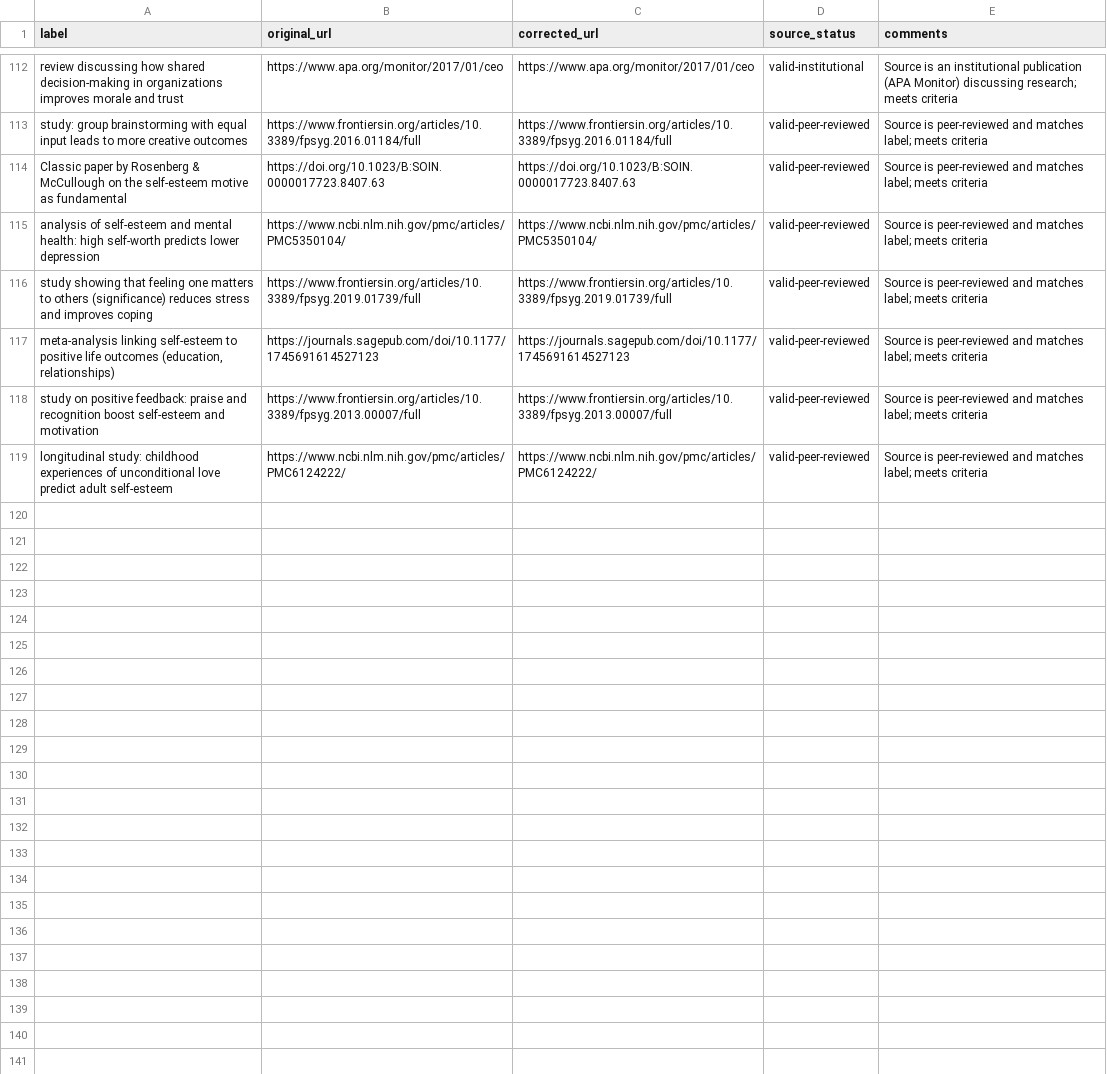
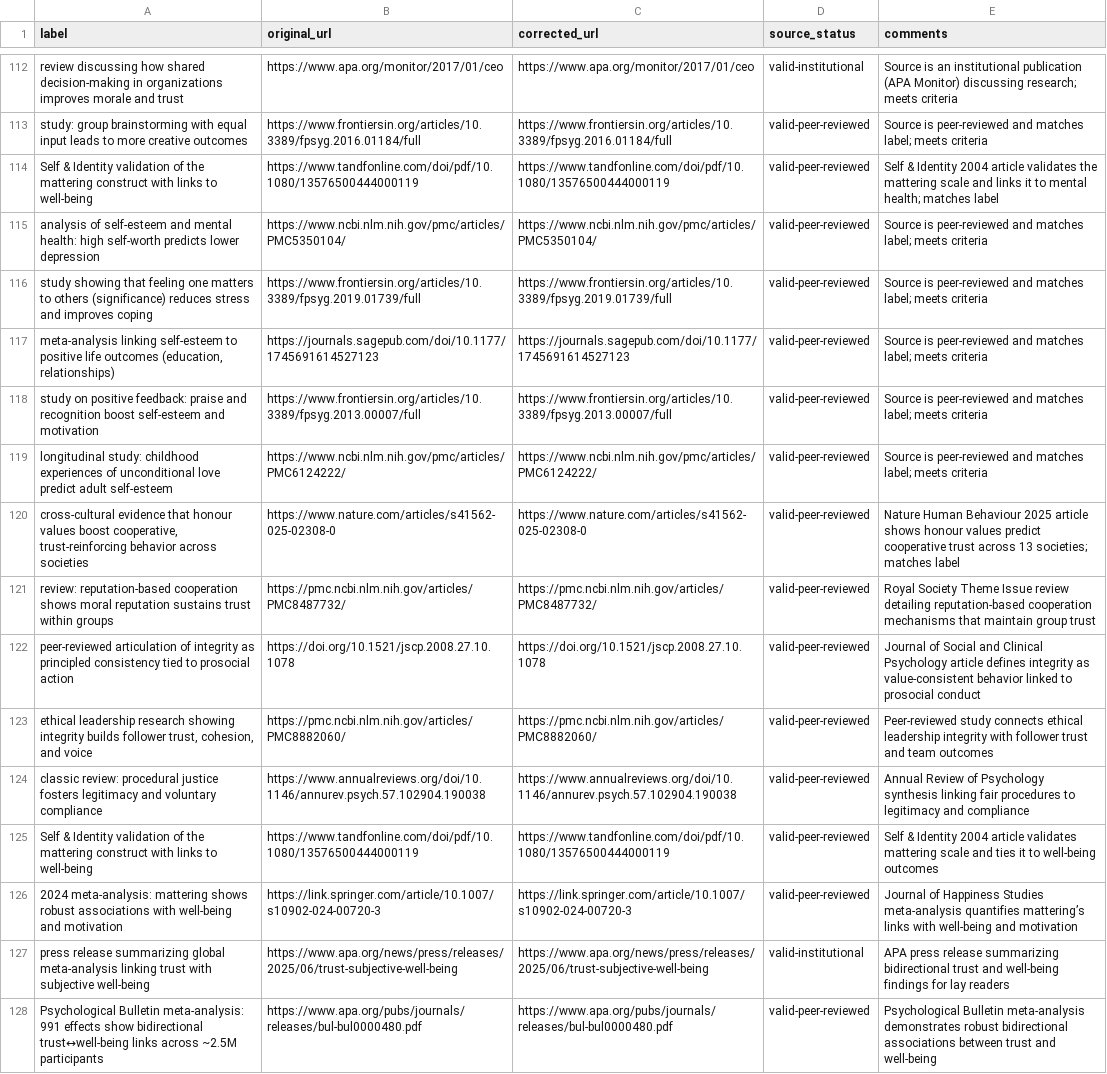
Before and after one commit to natanai/nvc-app, a CSV file: _evidence/updated.csv, drawn as a sheet; only a part is shown, gaps mark what is left out; removed rows and columns are numbered as before the commit, all else as after; the diff names each change by its address in the sheet, - before the commit and + after, or states it on an @@ line.

Commit message:
Document new trust and honor citations

```diff
--- a/_evidence/updated.csv
+++ b/_evidence/updated.csv
-row 114: Classic paper by Rosenberg & McCullough on the self-esteem motive as fundamental | https://doi.org/10.1023/B:SOIN.0000017723.8407.63 | https://doi.org/10.1023/B:SOIN.0000017723.8407.63 | valid-peer-reviewed | Source is peer-reviewed and matches label; meets criteria
+row 114: Self & Identity validation of the mattering construct with links to well-being | https://www.tandfonline.com/doi/pdf/10.1080/13576500444000119 | https://www.tandfonline.com/doi/pdf/10.1080/13576500444000119 | valid-peer-reviewed | Self & Identity 2004 article validates the mattering scale and links it to mental health; matches label
+row 120: cross-cultural evidence that honour values boost cooperative, trust-reinforcing behavior across societies | https://www.nature.com/articles/s41562-025-02308-0 | https://www.nature.com/articles/s41562-025-02308-0 | valid-peer-reviewed | Nature Human Behaviour 2025 article shows honour values predict cooperative trust across 13 societies; matches label
+row 121: review: reputation-based cooperation shows moral reputation sustains trust within groups | https://pmc.ncbi.nlm.nih.gov/articles/PMC8487732/ | https://pmc.ncbi.nlm.nih.gov/articles/PMC8487732/ | valid-peer-reviewed | Royal Society Theme Issue review detailing reputation-based cooperation mechanisms that maintain group trust
+row 122: peer-reviewed articulation of integrity as principled consistency tied to prosocial action | https://doi.org/10.1521/jscp.2008.27.10.1078 | https://doi.org/10.1521/jscp.2008.27.10.1078 | valid-peer-reviewed | Journal of Social and Clinical Psychology article defines integrity as value-consistent behavior linked to prosocial conduct
+row 123: ethical leadership research showing integrity builds follower trust, cohesion, and voice | https://pmc.ncbi.nlm.nih.gov/articles/PMC8882060/ | https://pmc.ncbi.nlm.nih.gov/articles/PMC8882060/ | valid-peer-reviewed | Peer-reviewed study connects ethical leadership integrity with follower trust and team outcomes
+row 124: classic review: procedural justice fosters legitimacy and voluntary compliance | https://www.annualreviews.org/doi/10.1146/annurev.psych.57.102904.190038 | https://www.annualreviews.org/doi/10.1146/annurev.psych.57.102904.190038 | valid-peer-reviewed | Annual Review of Psychology synthesis linking fair procedures to legitimacy and compliance
+row 125: Self & Identity validation of the mattering construct with links to well-being | https://www.tandfonline.com/doi/pdf/10.1080/13576500444000119 | https://www.tandfonline.com/doi/pdf/10.1080/13576500444000119 | valid-peer-reviewed | Self & Identity 2004 article validates mattering scale and ties it to well-being outcomes
+row 126: 2024 meta-analysis: mattering shows robust associations with well-being and motivation | https://link.springer.com/article/10.1007/s10902-024-00720-3 | https://link.springer.com/article/10.1007/s10902-024-00720-3 | valid-peer-reviewed | Journal of Happiness Studies meta-analysis quantifies mattering’s links with well-being and motivation
+row 127: press release summarizing global meta-analysis linking trust with subjective well-being | https://www.apa.org/news/press/releases/2025/06/trust-subjective-well-being | https://www.apa.org/news/press/releases/2025/06/trust-subjective-well-being | valid-institutional | APA press release summarizing bidirectional trust and well-being findings for lay readers
+row 128: Psychological Bulletin meta-analysis: 991 effects show bidirectional trust↔well-being links across ~2.5M participants | https://www.apa.org/pubs/journals/releases/bul-bul0000480.pdf | https://www.apa.org/pubs/journals/releases/bul-bul0000480.pdf | valid-peer-reviewed | Psychological Bulletin meta-analysis demonstrates robust bidirectional associations between trust and well-being
```
Also changed, not shown: _evidence/citations.csv, _evidence/citations_updated_urls_only_v2_fix0766 (1).csv, 9 other files.
